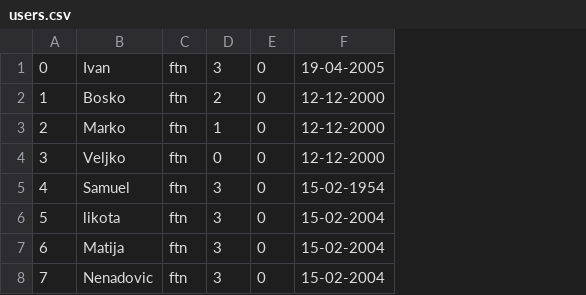
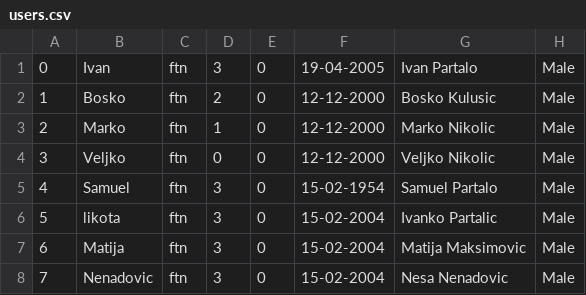
Before and after one commit to marko-nikolic01/travel-agency, a CSV file: TravelAgency/TravelAgency/Resources/Data/users.csv, drawn as a sheet; the diff names each change by its address in the sheet, - before the commit and + after, or states it on an @@ line.

```diff
--- a/TravelAgency/TravelAgency/Resources/Data/users.csv
+++ b/TravelAgency/TravelAgency/Resources/Data/users.csv
+column G, rows 1-8: Ivan Partalo | Bosko Kulusic | Marko Nikolic | Veljko Nikolic | Samuel Partalo | Ivanko Partalic | Matija Maksimovic | Nesa Nenadovic
+column H, rows 1-8: all Male
```
Also changed, not shown: 12 other files.
